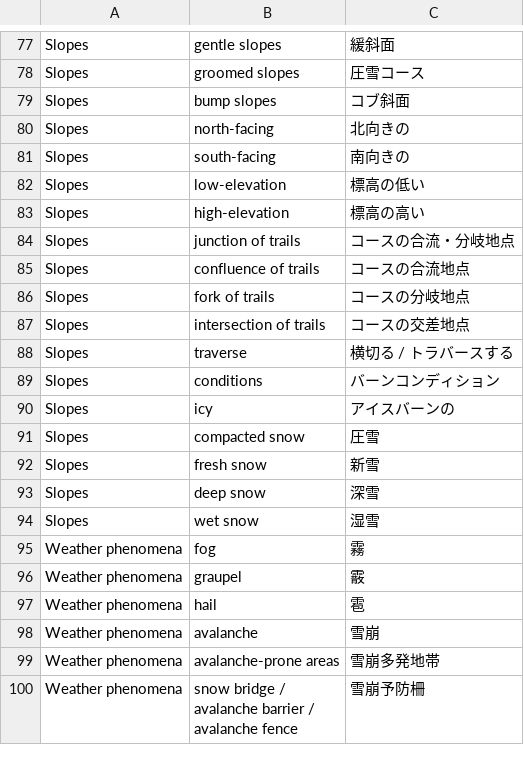
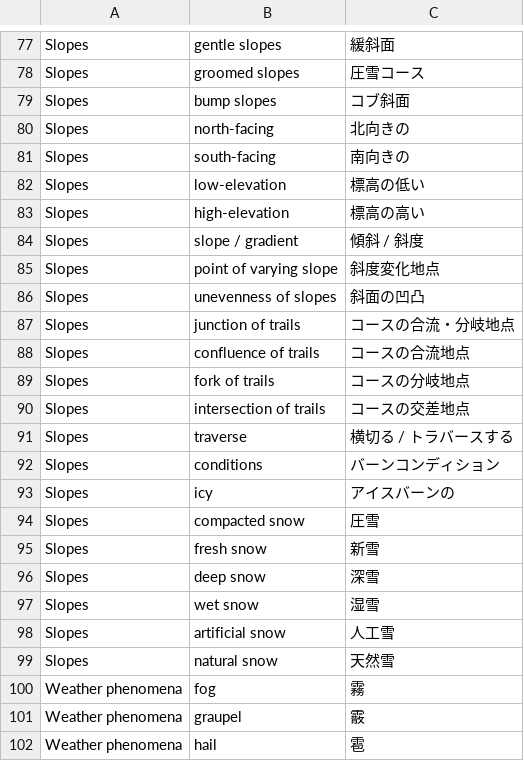
Before and after one commit to noritada/skiing-snowboarding-glossary, a CSV file: vocabulary.csv, drawn as a sheet; only a part is shown, gaps mark what is left out; the shorter side is filled out with more unchanged rows.

Commit message:
Add 5 words

```diff
--- a/vocabulary.csv
+++ b/vocabulary.csv
@@ -83,2 +83,5 @@ Slopes,low-elevation,標高の低い
 Slopes,high-elevation,標高の高い
+Slopes,slope / gradient,傾斜 / 斜度
+Slopes,point of varying slope,斜度変化地点
+Slopes,unevenness of slopes,斜面の凹凸
 Slopes,junction of trails,コースの合流・分岐地点
@@ -94,2 +97,4 @@ Slopes,deep snow,深雪
 Slopes,wet snow,湿雪
+Slopes,artificial snow,人工雪
+Slopes,natural snow,天然雪
 Weather phenomena,fog,霧
```
